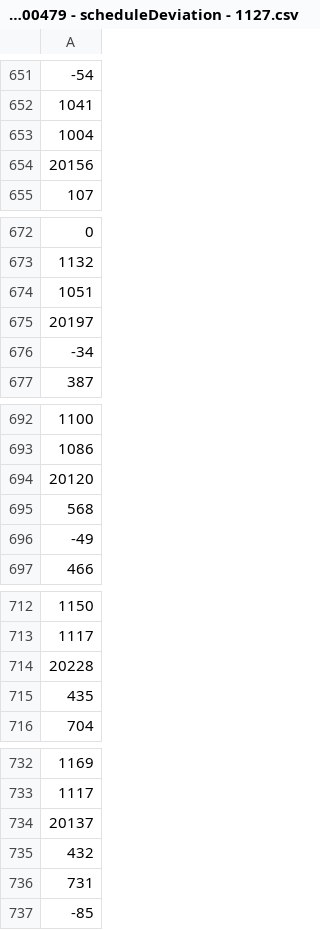
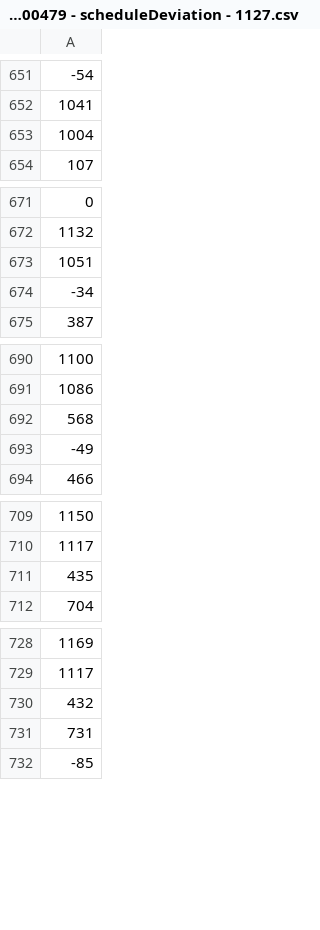
Before and after one commit to roy-y-2023/math2310-project4, a CSV file: trips-analysis/exported-data/40_100479 - scheduleDeviation - 1127.csv, drawn as a sheet; only a part is shown, gaps mark what is left out; the diff covers the shown part only; the diff names each change by its address in the sheet, - before the commit and + after, or states it on an @@ line.

Commit message:
remove anomaly data

```diff
--- a/trips-analysis/exported-data/40_100479 - scheduleDeviation - 1127.csv
+++ b/trips-analysis/exported-data/40_100479 - scheduleDeviation - 1127.csv
-row 654: 20156
-row 675: 20197
-row 694: 20120
-row 714: 20228
-row 734: 20137
```
Also changed, not shown: 28 removed rows elsewhere in this file, 1 other file.
